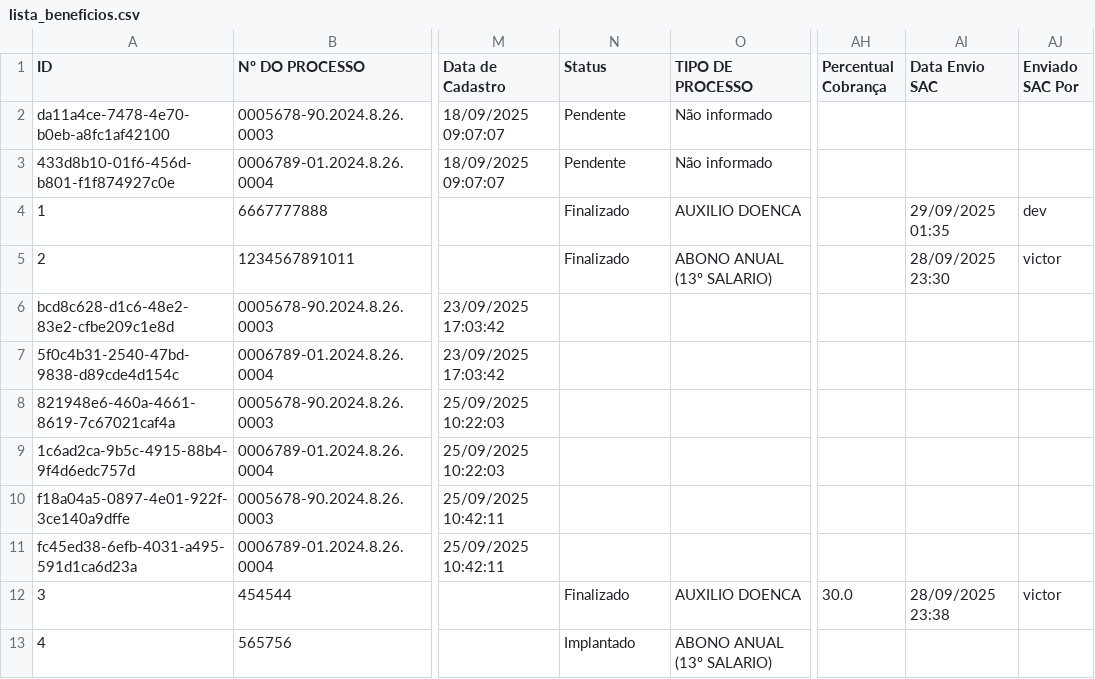
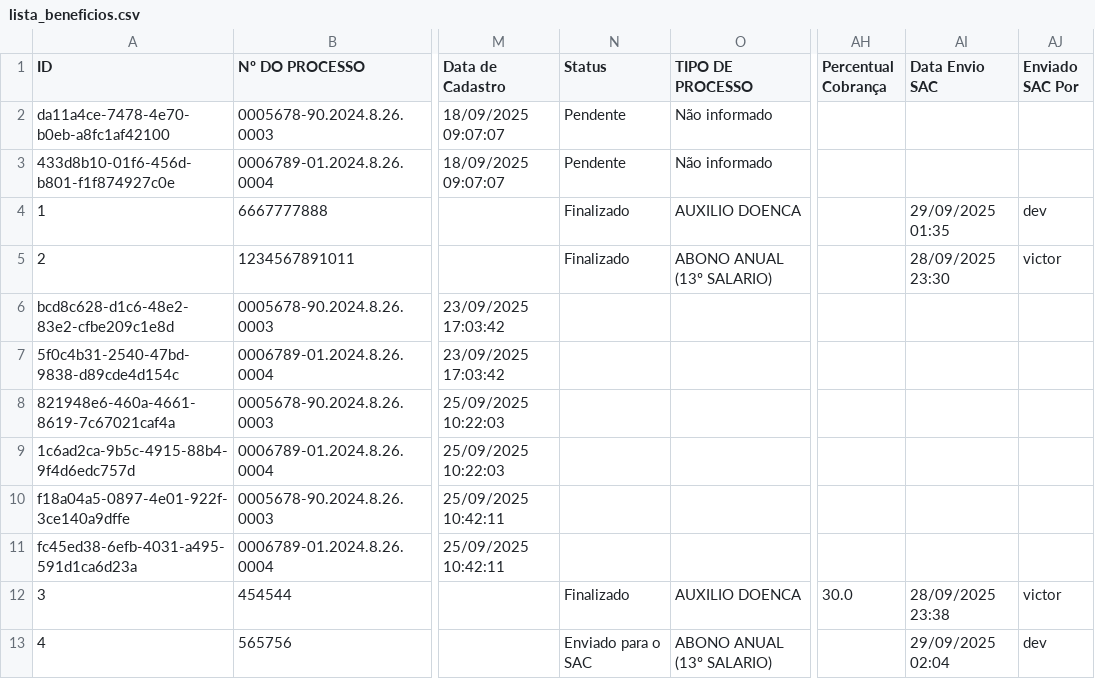
Before and after one commit to leoparipiranga/capistrano_processos, a CSV file: bases/lista_beneficios.csv, drawn as a sheet; only a part is shown, gaps mark what is left out; the diff names each change by its address in the sheet, - before the commit and + after, or states it on an @@ line.

Commit message:
Atualização via Streamlit 29/09/2025 02:04:07

```diff
--- a/bases/lista_beneficios.csv
+++ b/bases/lista_beneficios.csv
-N13 (Status): Implantado
+N13 (Status): Enviado para o SAC
-AI13 (Data Envio SAC): (empty)
+AI13 (Data Envio SAC): 29/09/2025 02:04
-AJ13 (Enviado SAC Por): (empty)
+AJ13 (Enviado SAC Por): dev
```
